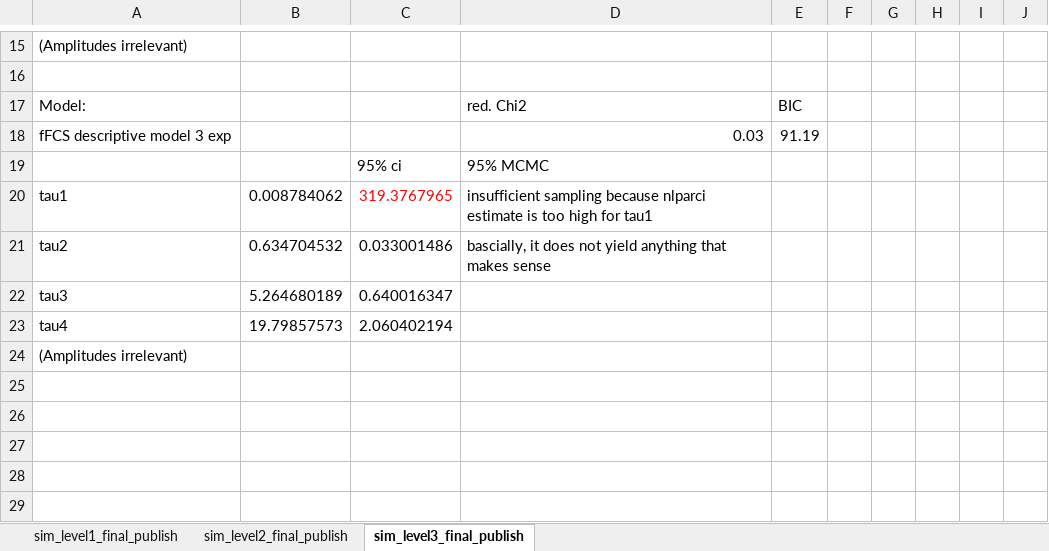
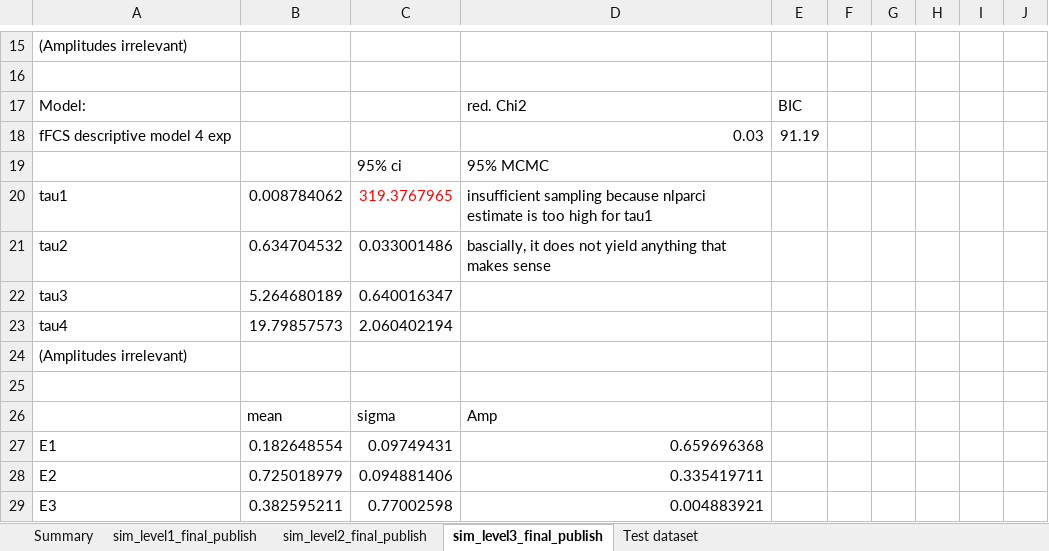
Before and after one commit to AndersBarth/TraceCorrelationAnalysis, an Excel workbook: Challenge Datasets/results.xlsx, sheet sim_level3_final_publish, drawn as a sheet; only a part is shown, gaps mark what is left out; values as stored, in another font and other column widths than the file's, no borders; the diff names each change by its address in the sheet, - before the commit and + after, or states it on an @@ line.

Commit message:
Finalized analysis and text.

```diff
--- a/Challenge Datasets/results.xlsx (sheet sim_level3_final_publish)
+++ b/Challenge Datasets/results.xlsx (sheet sim_level3_final_publish)
+sheet tab: Summary
+sheet tab: Test dataset
-A18: fFCS descriptive model 3 exp
+A18: fFCS descriptive model 4 exp
+row 25: (empty)
+row 26:  | mean | sigma | Amp
+row 27: E1 | 0.182648554 | 0.09749431 | 0.659696368
+row 28: E2 | 0.725018979 | 0.094881406 | 0.335419711
+row 29: E3 | 0.382595211 | 0.77002598 | 0.004883921
```
Also changed, not shown: sheet sim_level2_final_publish, sheet sim_level1_final_publish, 38 other files.
